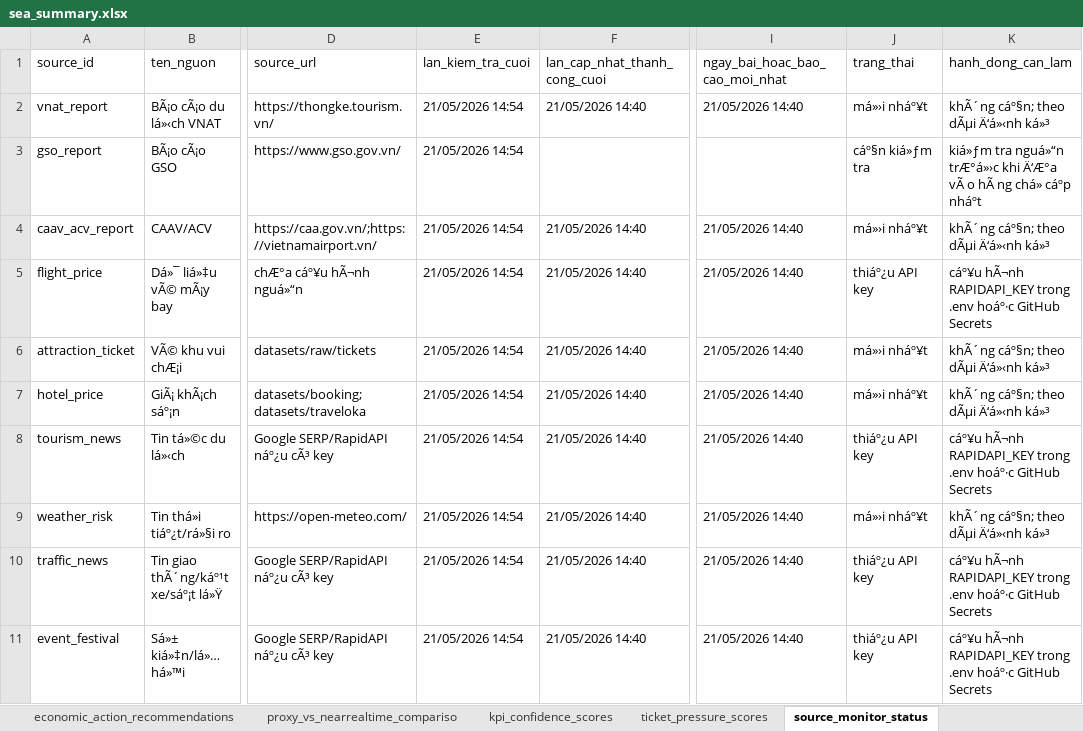
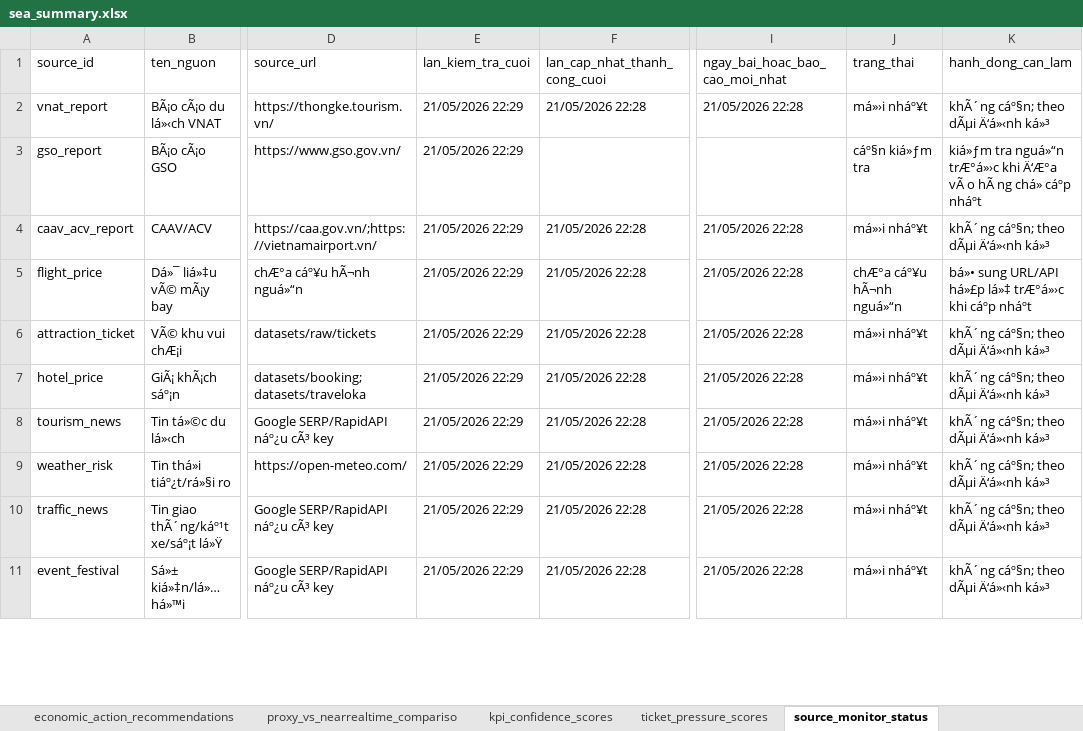
Before and after one commit to Quyennrose/SEA, an Excel workbook: exports/excel/sea_summary.xlsx, sheet source_monitor_status, drawn as a sheet; only a part is shown, gaps mark what is left out; values as stored, in another font and other column widths than the file's, no borders; the diff covers the shown part only; the diff names each change by its address in the sheet, - before the commit and + after, or states it on an @@ line.

```diff
--- a/exports/excel/sea_summary.xlsx (sheet source_monitor_status)
+++ b/exports/excel/sea_summary.xlsx (sheet source_monitor_status)
-E2:E11 (lan_kiem_tra_cuoi): 21/05/2026 14:54
+E2:E11 (lan_kiem_tra_cuoi): 21/05/2026 22:29
-F2 (lan_cap_nhat_thanh_cong_cuoi): 21/05/2026 14:40
+F2 (lan_cap_nhat_thanh_cong_cuoi): 21/05/2026 22:28
-I2 (ngay_bai_hoac_bao_cao_moi_nhat): 21/05/2026 14:40
+I2 (ngay_bai_hoac_bao_cao_moi_nhat): 21/05/2026 22:28
-F4:F11 (lan_cap_nhat_thanh_cong_cuoi): 21/05/2026 14:40
+F4:F11 (lan_cap_nhat_thanh_cong_cuoi): 21/05/2026 22:28
-I4:I11 (ngay_bai_hoac_bao_cao_moi_nhat): 21/05/2026 14:40
+I4:I11 (ngay_bai_hoac_bao_cao_moi_nhat): 21/05/2026 22:28
-J5 (trang_thai): thiáº¿u API key
+J5 (trang_thai): chÆ°a cáº¥u hÃ¬nh nguá»“n
-K5 (hanh_dong_can_lam): cáº¥u hÃ¬nh RAPIDAPI_KEY trong .env hoáº·c GitHub Secrets
+K5 (hanh_dong_can_lam): bá»• sung URL/API há»£p lá»‡ trÆ°á»›c khi cáºp nháºt
-J8 (trang_thai): thiáº¿u API key
+J8 (trang_thai): má»›i nháº¥t
-K8 (hanh_dong_can_lam): cáº¥u hÃ¬nh RAPIDAPI_KEY trong .env hoáº·c GitHub Secrets
+K8 (hanh_dong_can_lam): khÃ´ng cáº§n; theo dÃµi Ä‘á»‹nh ká»³
-J10:J11 (trang_thai): thiáº¿u API key
+J10:J11 (trang_thai): má»›i nháº¥t
-K10:K11 (hanh_dong_can_lam): cáº¥u hÃ¬nh RAPIDAPI_KEY trong .env hoáº·c GitHub Secrets
+K10:K11 (hanh_dong_can_lam): khÃ´ng cáº§n; theo dÃµi Ä‘á»‹nh ká»³
```
Also changed, not shown: 33 edited cells elsewhere in this sheet, sheet national_destination_alerts, sheet kpi_confidence_scores, sheet forecast_demand_scores, sheet proxy_vs_nearrealtime_compariso, 40 other files.
